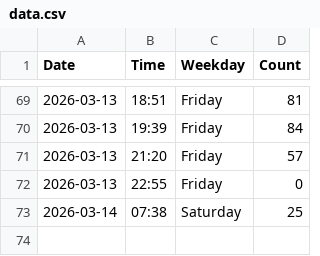
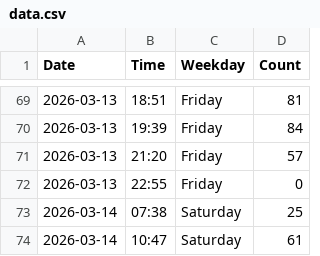
Before and after one commit to jennylyj/my-gym-tracker, a CSV file: data.csv, drawn as a sheet; only a part is shown, gaps mark what is left out; the diff names each change by its address in the sheet, - before the commit and + after, or states it on an @@ line.

```diff
--- a/data.csv
+++ b/data.csv
+row 74: 2026-03-14 | 10:47 | Saturday | 61
```
